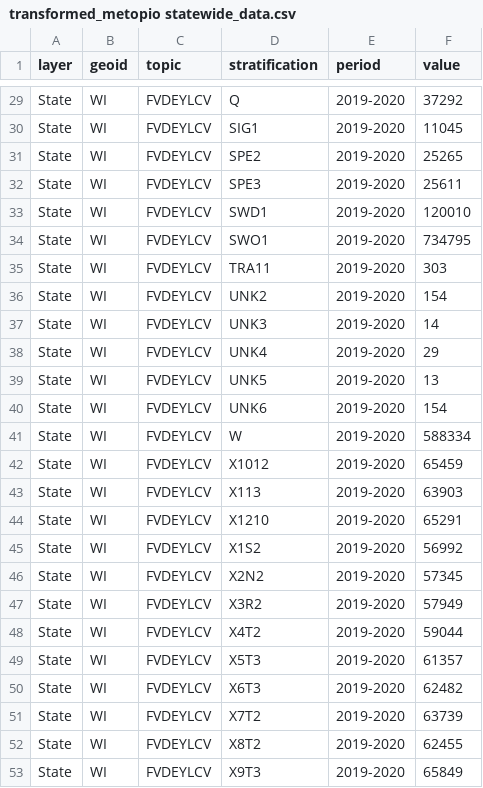
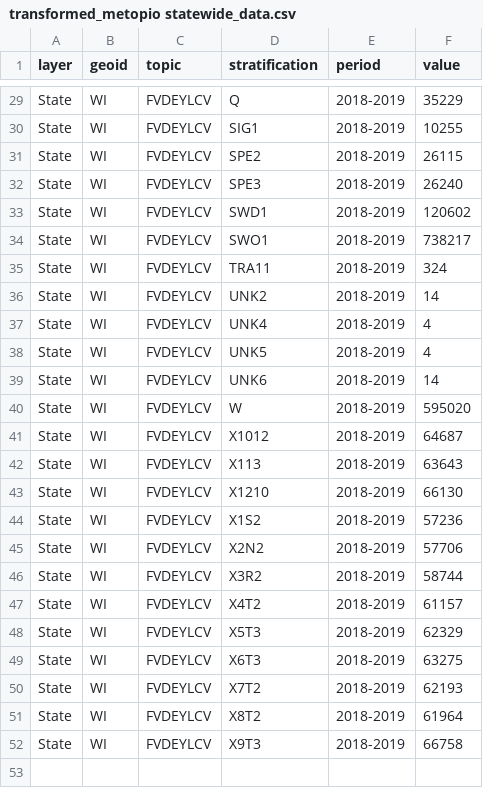
Before and after one commit to shaazanaam/__wes_dataProcessor__, a CSV file: transformed_metopio statewide_data.csv, drawn as a sheet; only a part is shown, gaps mark what is left out; removed rows and columns are numbered as before the commit, all else as after; the diff covers the shown part only; the diff names each change by its address in the sheet, - before the commit and + after, or states it on an @@ line.

```diff
--- a/transformed_metopio statewide_data.csv
+++ b/transformed_metopio statewide_data.csv
-E29:E35 (period): 2019-2020
+E29:E35 (period): 2018-2019
-F29 (value): 37292
+F29 (value): 35229
-F30 (value): 11045
+F30 (value): 10255
-F31 (value): 25265
+F31 (value): 26115
-F32 (value): 25611
+F32 (value): 26240
-F33 (value): 120010
+F33 (value): 120602
-F34 (value): 734795
+F34 (value): 738217
-F35 (value): 303
+F35 (value): 324
-row 36: State | WI | FVDEYLCV | UNK2 | 2019-2020 | 154
-D36 (stratification): UNK3
+D36 (stratification): UNK2
-E36:E52 (period): 2019-2020
+E36:E52 (period): 2018-2019
-F37 (value): 29
+F37 (value): 4
-F38 (value): 13
+F38 (value): 4
-F39 (value): 154
+F39 (value): 14
-F40 (value): 588334
+F40 (value): 595020
-F41 (value): 65459
+F41 (value): 64687
-F42 (value): 63903
+F42 (value): 63643
-F43 (value): 65291
+F43 (value): 66130
-F44 (value): 56992
+F44 (value): 57236
-F45 (value): 57345
+F45 (value): 57706
-F46 (value): 57949
+F46 (value): 58744
-F47 (value): 59044
+F47 (value): 61157
-F48 (value): 61357
+F48 (value): 62329
-F49 (value): 62482
+F49 (value): 63275
-F50 (value): 63739
+F50 (value): 62193
-F51 (value): 62455
+F51 (value): 61964
-F52 (value): 65849
+F52 (value): 66758
```
Also changed, not shown: 54 edited cells elsewhere in this file, transformed_city-town_data.csv, transformed_county-layer_data.csv, 8 other files.
